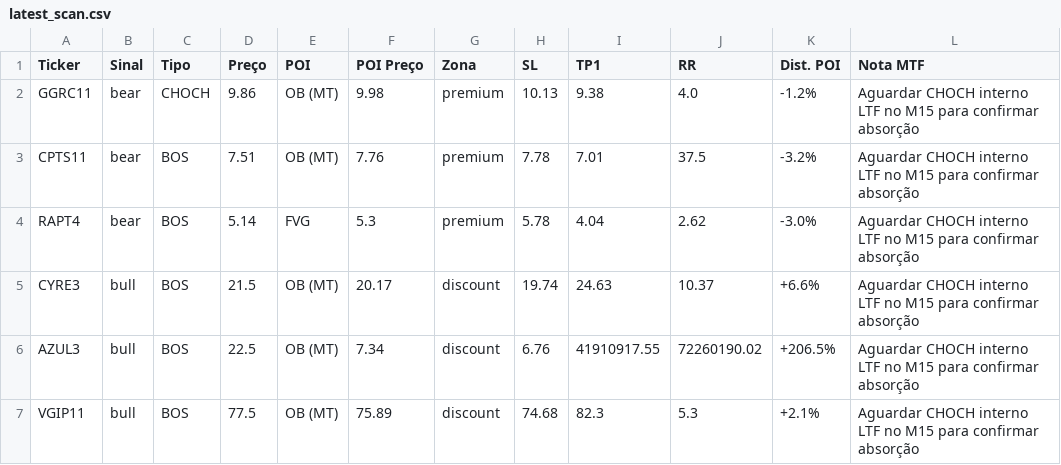
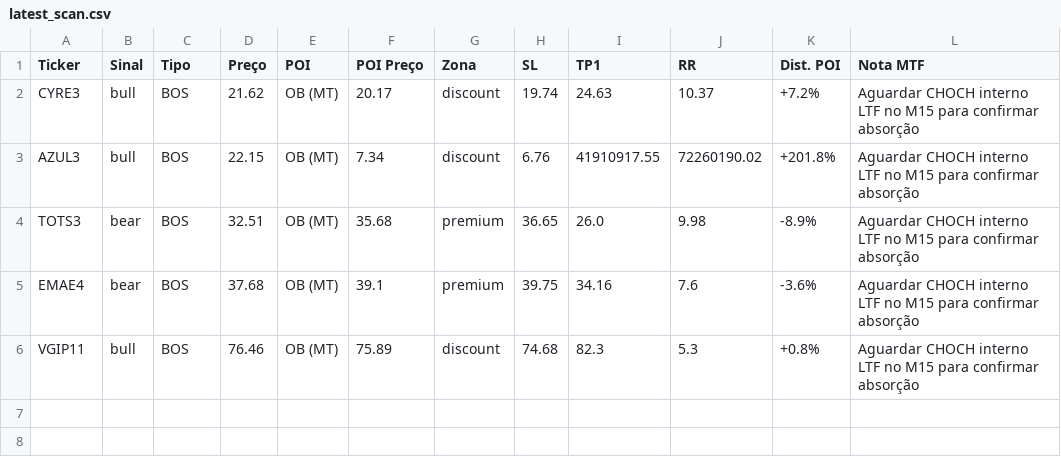
Before and after one commit to julianimmj/SMC-v3.0, a CSV file: latest_scan.csv, drawn as a sheet.

Commit message:
bot: upload resultados diarios [skip ci]

```diff
--- a/latest_scan.csv
+++ b/latest_scan.csv
@@ -1,7 +1,6 @@
 Ticker,Sinal,Tipo,Preço,POI,POI Preço,Zona,SL,TP1,RR,Dist. POI,Nota MTF
-GGRC11,bear,CHOCH,9.86,OB (MT),9.98,premium,10.13,9.38,4.0,-1.2%,Aguardar CHOCH interno LTF no M15 para confirmar absorção
-CPTS11,bear,BOS,7.51,OB (MT),7.76,premium,7.78,7.01,37.5,-3.2%,Aguardar CHOCH interno LTF no M15 para confirmar absorção
-RAPT4,bear,BOS,5.14,FVG,5.3,premium,5.78,4.04,2.62,-3.0%,Aguardar CHOCH interno LTF no M15 para confirmar absorção
-CYRE3,bull,BOS,21.5,OB (MT),20.17,discount,19.74,24.63,10.37,+6.6%,Aguardar CHOCH interno LTF no M15 para confirmar absorção
-AZUL3,bull,BOS,22.5,OB (MT),7.34,discount,6.76,41910917.55,72260190.02,+206.5%,Aguardar CHOCH interno LTF no M15 para confirmar absorção
-VGIP11,bull,BOS,77.5,OB (MT),75.89,discount,74.68,82.3,5.3,+2.1%,Aguardar CHOCH interno LTF no M15 para confirmar absorção
+CYRE3,bull,BOS,21.62,OB (MT),20.17,discount,19.74,24.63,10.37,+7.2%,Aguardar CHOCH interno LTF no M15 para confirmar absorção
+AZUL3,bull,BOS,22.15,OB (MT),7.34,discount,6.76,41910917.55,72260190.02,+201.8%,Aguardar CHOCH interno LTF no M15 para confirmar absorção
+TOTS3,bear,BOS,32.51,OB (MT),35.68,premium,36.65,26.0,9.98,-8.9%,Aguardar CHOCH interno LTF no M15 para confirmar absorção
+EMAE4,bear,BOS,37.68,OB (MT),39.1,premium,39.75,34.16,7.6,-3.6%,Aguardar CHOCH interno LTF no M15 para confirmar absorção
+VGIP11,bull,BOS,76.46,OB (MT),75.89,discount,74.68,82.3,5.3,+0.8%,Aguardar CHOCH interno LTF no M15 para confirmar absorção
```
